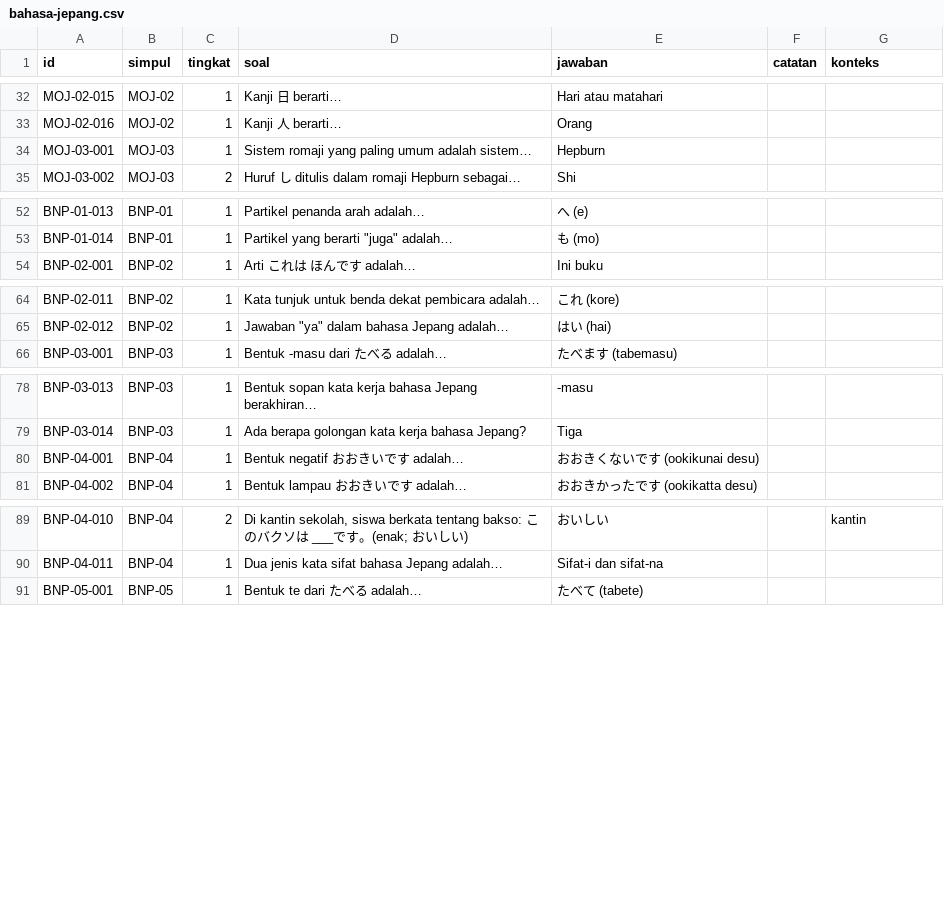
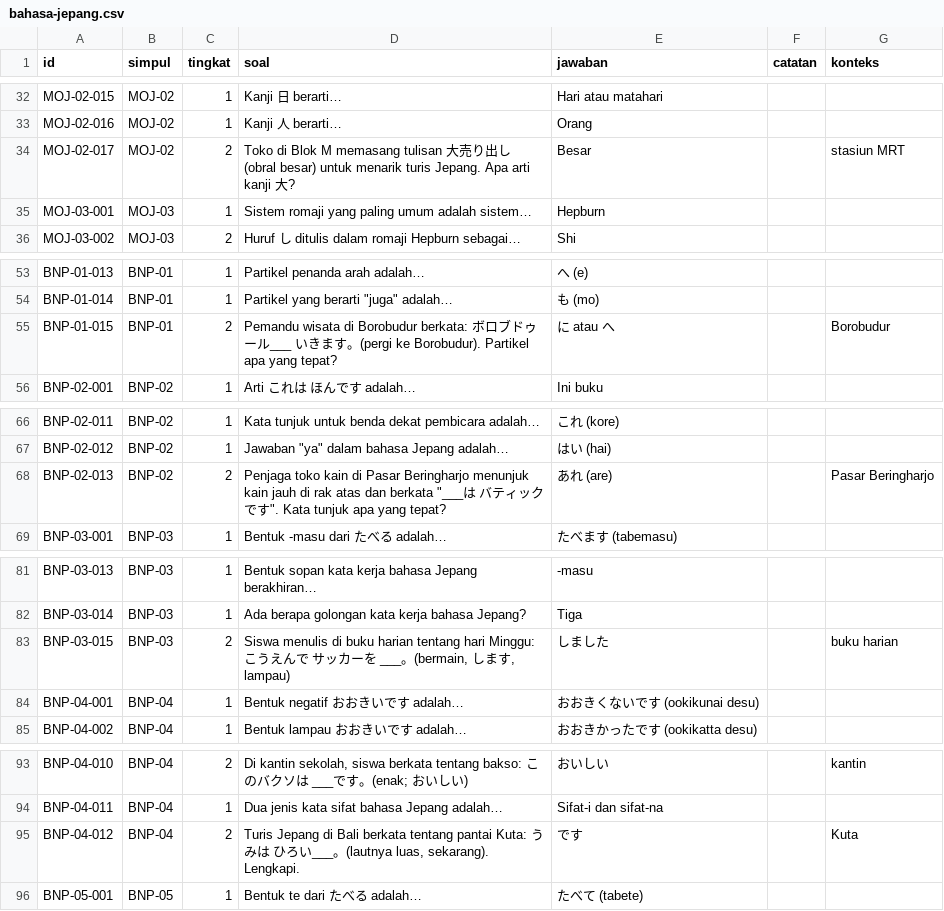
Before and after one commit to nugross190/Knowledge-Map-Project-Knovera, a CSV file: data/questions/bahasa-jepang.csv, drawn as a sheet; only a part is shown, gaps mark what is left out; the diff covers the shown part only.

```diff
--- a/data/questions/bahasa-jepang.csv
+++ b/data/questions/bahasa-jepang.csv
@@ -33,2 +33,3 @@ MOJ-02-015,MOJ-02,1,Kanji 日 berarti…,Hari atau matahari,,
 MOJ-02-016,MOJ-02,1,Kanji 人 berarti…,Orang,,
+MOJ-02-017,MOJ-02,2,Toko di Blok M memasang tulisan 大売り出し (obral besar) untuk menarik turis Jepang. Apa arti kanji 大?,Besar,,stasiun MRT
 MOJ-03-001,MOJ-03,1,Sistem romaji yang paling umum adalah sistem…,Hepburn,,
@@ -53,2 +54,3 @@ BNP-01-013,BNP-01,1,Partikel penanda arah adalah…,へ (e),,
 BNP-01-014,BNP-01,1,"Partikel yang berarti ""juga"" adalah…",も (mo),,
+BNP-01-015,BNP-01,2,Pemandu wisata di Borobudur berkata: ボロブドゥール___ いきます。(pergi ke Borobudur). Partikel apa yang tepat?,に atau へ,,Borobudur
 BNP-02-001,BNP-02,1,Arti これは ほんです adalah…,Ini buku,,
@@ -65,2 +67,3 @@ BNP-02-011,BNP-02,1,Kata tunjuk untuk benda dekat pembicara adalah…,これ (ko
 BNP-02-012,BNP-02,1,"Jawaban ""ya"" dalam bahasa Jepang adalah…",はい (hai),,
+BNP-02-013,BNP-02,2,"Penjaga toko kain di Pasar Beringharjo menunjuk kain jauh di rak atas dan berkata ""___は バティックです"". Kata tunjuk apa yang tepat?",あれ (are),,Pasar Beringharjo
 BNP-03-001,BNP-03,1,Bentuk -masu dari たべる adalah…,たべます (tabemasu),,
@@ -79,2 +82,3 @@ BNP-03-013,BNP-03,1,Bentuk sopan kata kerja bahasa Jepang berakhiran…,-masu,,
 BNP-03-014,BNP-03,1,Ada berapa golongan kata kerja bahasa Jepang?,Tiga,,
+BNP-03-015,BNP-03,2,"Siswa menulis di buku harian tentang hari Minggu: こうえんで サッカーを ___。(bermain, します, lampau)",しました,,buku harian
 BNP-04-001,BNP-04,1,Bentuk negatif おおきいです adalah…,おおきくないです (ookikunai desu),,
@@ -90,2 +94,3 @@ BNP-04-010,BNP-04,2,"Di kantin sekolah, siswa berkata tentang bakso: このバ
 BNP-04-011,BNP-04,1,Dua jenis kata sifat bahasa Jepang adalah…,Sifat-i dan sifat-na,,
+BNP-04-012,BNP-04,2,"Turis Jepang di Bali berkata tentang pantai Kuta: うみは ひろい___。(lautnya luas, sekarang). Lengkapi.",です,,Kuta
 BNP-05-001,BNP-05,1,Bentuk te dari たべる adalah…,たべて (tabete),,
```
Also changed, not shown: 6 added rows elsewhere in this file, data/questions/bahasa-arab.csv, data/questions/bahasa-sunda.csv, 26 other files.
